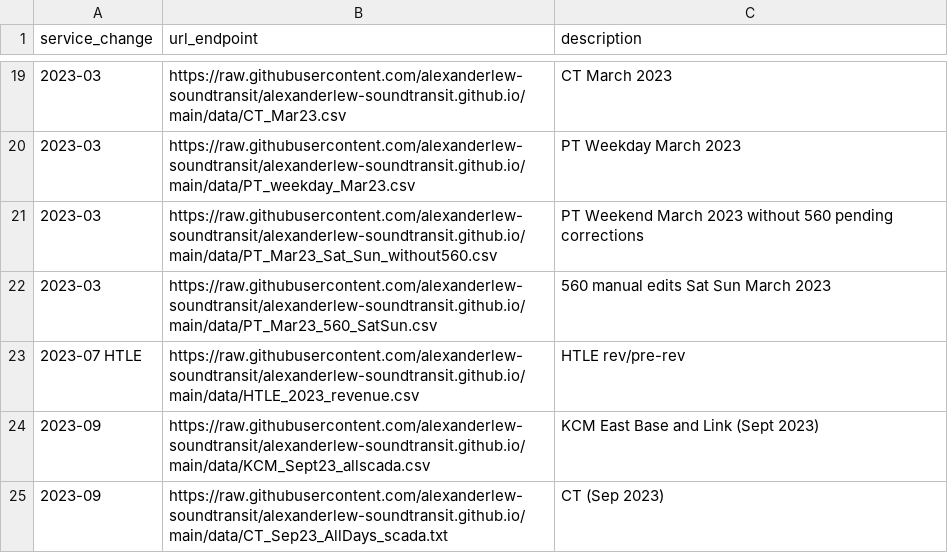
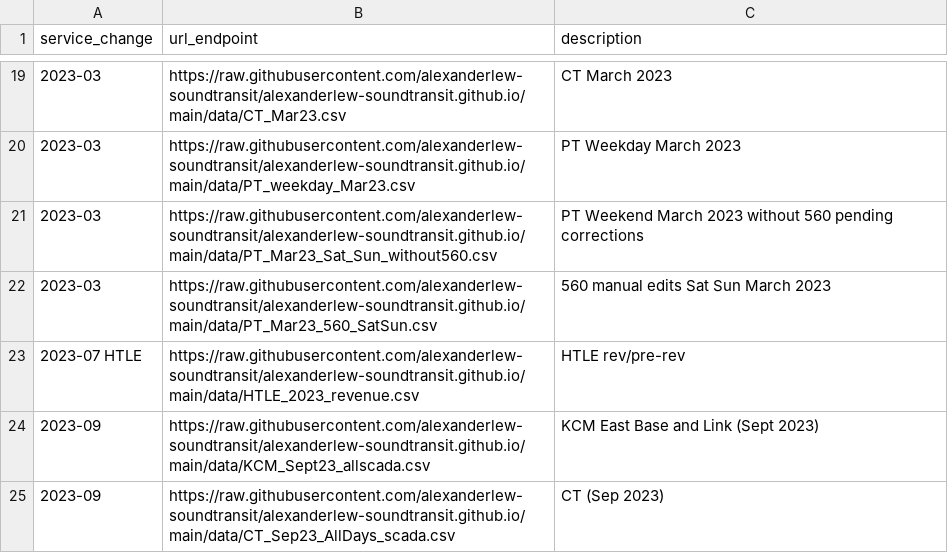
Before and after one commit to alexanderlew-soundtransit/alexanderlew-soundtransit.github.io, a CSV file: data/configDataEndpoints.csv, drawn as a sheet; only a part is shown, gaps mark what is left out.

Commit message:
Update configDataEndpoints.csv

```diff
--- a/data/configDataEndpoints.csv
+++ b/data/configDataEndpoints.csv
@@ -24,2 +24,2 @@ service_change,url_endpoint,description
 2023-09,https://raw.githubusercontent.com/alexanderlew-soundtransit/alexanderlew-soundtransit.github.io/main/data/KCM_Sept23_allscada.csv,KCM East Base and Link (Sept 2023)
-2023-09,https://raw.githubusercontent.com/alexanderlew-soundtransit/alexanderlew-soundtransit.github.io/main/data/CT_Sep23_AllDays_scada.txt,CT (Sep 2023)
+2023-09,https://raw.githubusercontent.com/alexanderlew-soundtransit/alexanderlew-soundtransit.github.io/main/data/CT_Sep23_AllDays_scada.csv,CT (Sep 2023)
```
